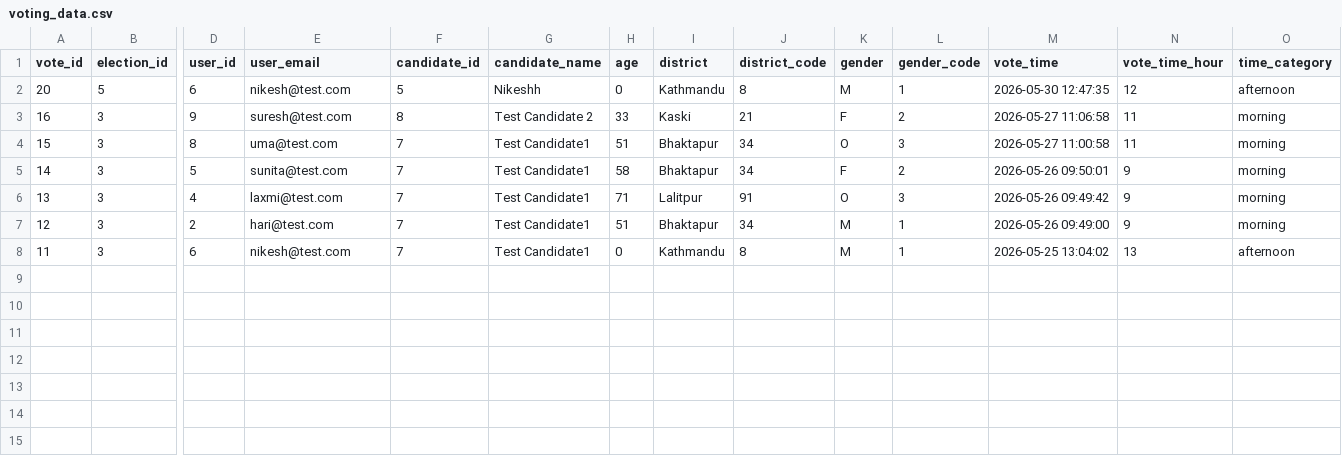
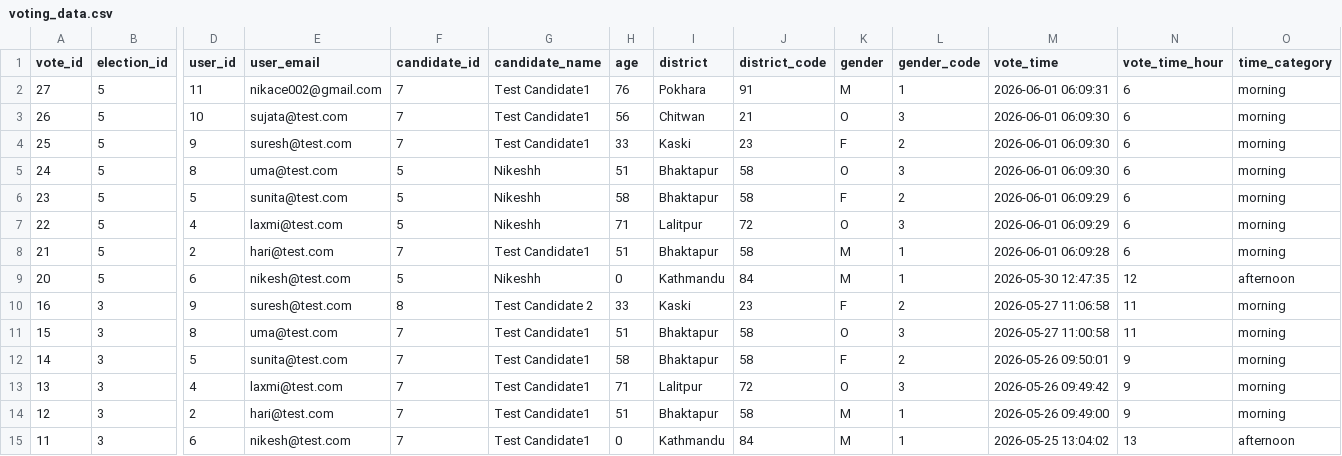
Before and after one commit to nikeshh-x/Online-Voting-System, a CSV file: backend/voting_data.csv, drawn as a sheet; only a part is shown, gaps mark what is left out; addresses are those after the commit; rows hold the shown columns only; the diff names each change by its address in the sheet, - before the commit and + after, or states it on an @@ line.

```diff
--- a/backend/voting_data.csv
+++ b/backend/voting_data.csv
+row 2: 27 | 5 | 11 | nikace002@gmail.com | 7 | Test Candidate1 | 76 | Pokhara | 91 | M | 1 | 2026-06-01 06:09:31 | 6 | morning
+row 3: 26 | 5 | 10 | sujata@test.com | 7 | Test Candidate1 | 56 | Chitwan | 21 | O | 3 | 2026-06-01 06:09:30 | 6 | morning
+row 4: 25 | 5 | 9 | suresh@test.com | 7 | Test Candidate1 | 33 | Kaski | 23 | F | 2 | 2026-06-01 06:09:30 | 6 | morning
+row 5: 24 | 5 | 8 | uma@test.com | 5 | Nikeshh | 51 | Bhaktapur | 58 | O | 3 | 2026-06-01 06:09:30 | 6 | morning
+row 6: 23 | 5 | 5 | sunita@test.com | 5 | Nikeshh | 58 | Bhaktapur | 58 | F | 2 | 2026-06-01 06:09:29 | 6 | morning
+row 7: 22 | 5 | 4 | laxmi@test.com | 5 | Nikeshh | 71 | Lalitpur | 72 | O | 3 | 2026-06-01 06:09:29 | 6 | morning
+row 8: 21 | 5 | 2 | hari@test.com | 7 | Test Candidate1 | 51 | Bhaktapur | 58 | M | 1 | 2026-06-01 06:09:28 | 6 | morning
-J9 (district_code): 8
+J9 (district_code): 84
-J10 (district_code): 21
+J10 (district_code): 23
-J11:J12 (district_code): 34
+J11:J12 (district_code): 58
-J13 (district_code): 91
+J13 (district_code): 72
-J14 (district_code): 34
+J14 (district_code): 58
-J15 (district_code): 8
+J15 (district_code): 84
```
Also changed, not shown: backend/clustered_data.csv, backend/prepared_data.csv, 8 other files.
